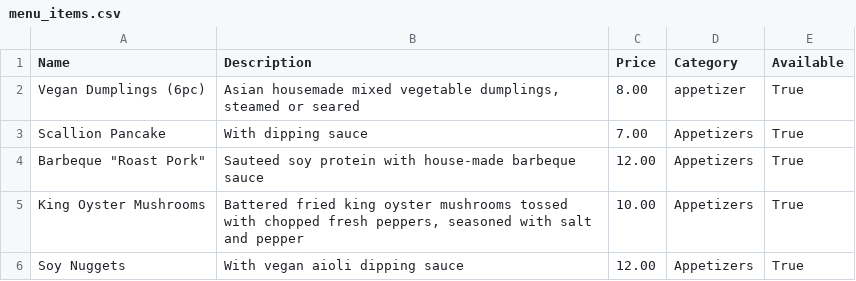
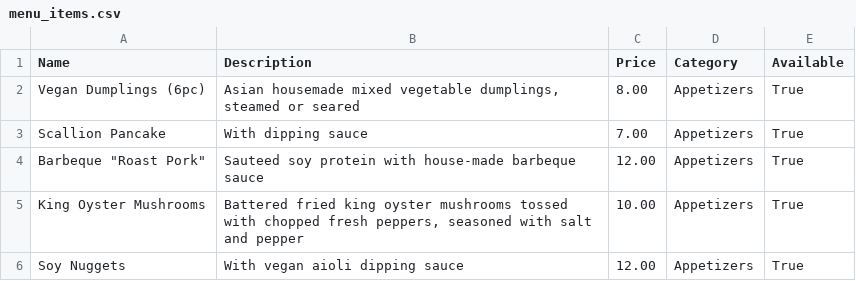
Before and after one commit to LuckyCodeDog/KindPlate, a CSV file: exports/menu_items.csv, drawn as a sheet; only a part is shown.

```diff
--- a/exports/menu_items.csv
+++ b/exports/menu_items.csv
@@ -1,3 +1,3 @@
 Name,Description,Price,Category,Available
-Vegan Dumplings (6pc),"Asian housemade mixed vegetable dumplings, steamed or seared",8.00,appetizer,True
+Vegan Dumplings (6pc),"Asian housemade mixed vegetable dumplings, steamed or seared",8.00,Appetizers,True
 Scallion Pancake,With dipping sauce,7.00,Appetizers,True
```
Also changed, not shown: 15 other files.
